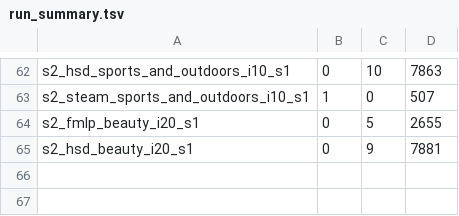
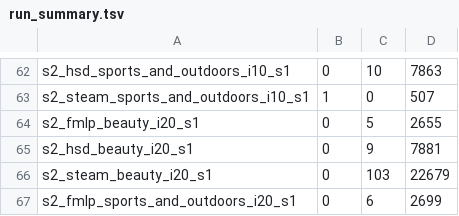
Before and after one commit to Keshavii/DenoisingSurvey, a TSV file: pc3/rq10/results/run_summary.tsv, drawn as a sheet; only a part is shown, gaps mark what is left out.

```diff
--- a/pc3/rq10/results/run_summary.tsv
+++ b/pc3/rq10/results/run_summary.tsv
@@ -65 +65,3 @@ s2_fmlp_beauty_i20_s1	0	5	2655
 s2_hsd_beauty_i20_s1	0	9	7881
+s2_steam_beauty_i20_s1	0	103	22679
+s2_fmlp_sports_and_outdoors_i20_s1	0	6	2699
```
Also changed, not shown: 14 other files.
